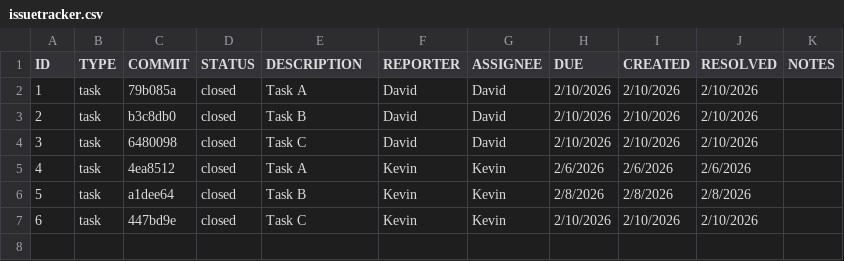
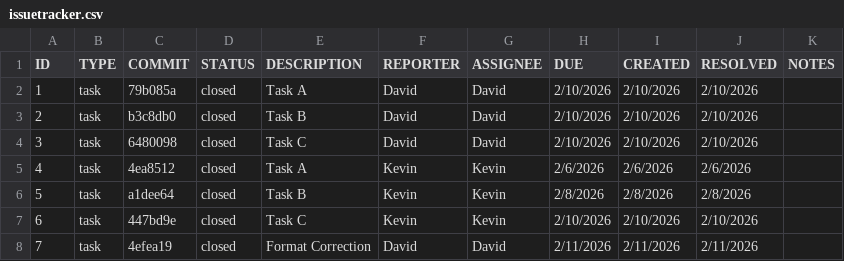
Before and after one commit to kz21616/ET574-M-HW2-Group3, a CSV file: GIT/issuetracker.csv, drawn as a sheet; the diff names each change by its address in the sheet, - before the commit and + after, or states it on an @@ line.

Commit message:
Format Correction

```diff
--- a/GIT/issuetracker.csv
+++ b/GIT/issuetracker.csv
+row 8: 7 | task | 4efea19 | closed | Format Correction | David | David | 2/11/2026 | 2/11/2026 | 2/11/2026
```
